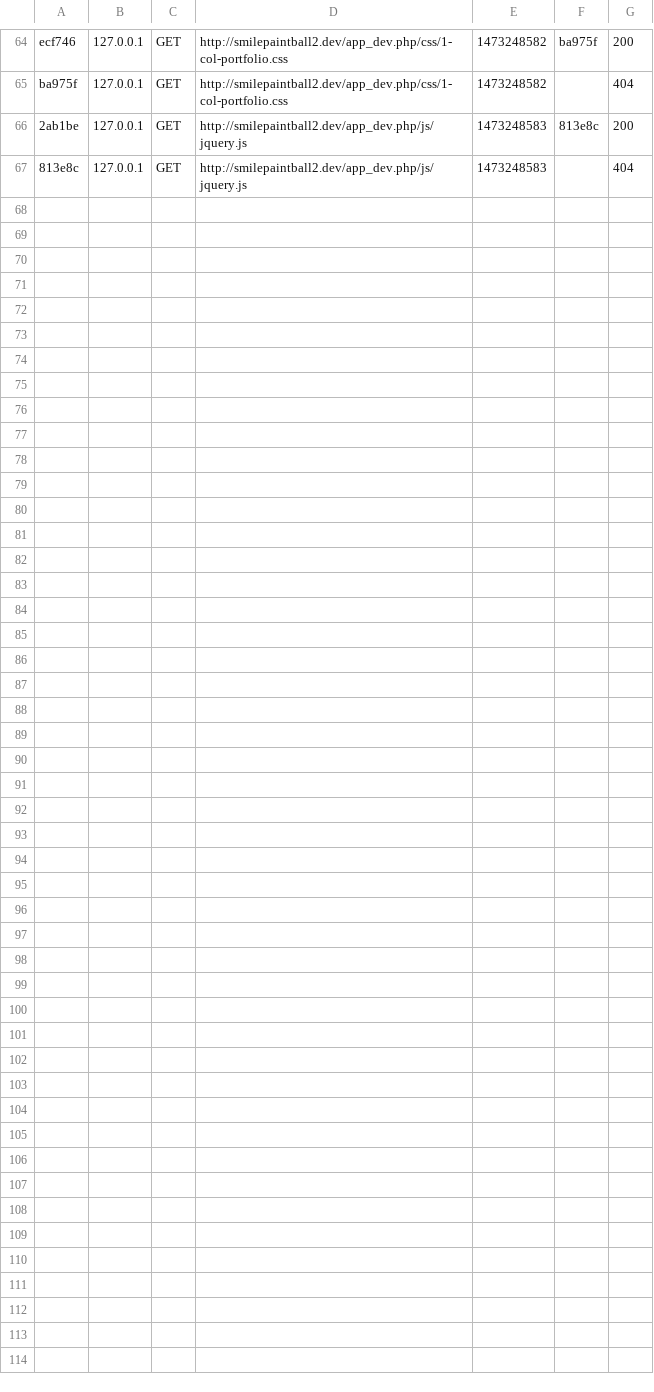
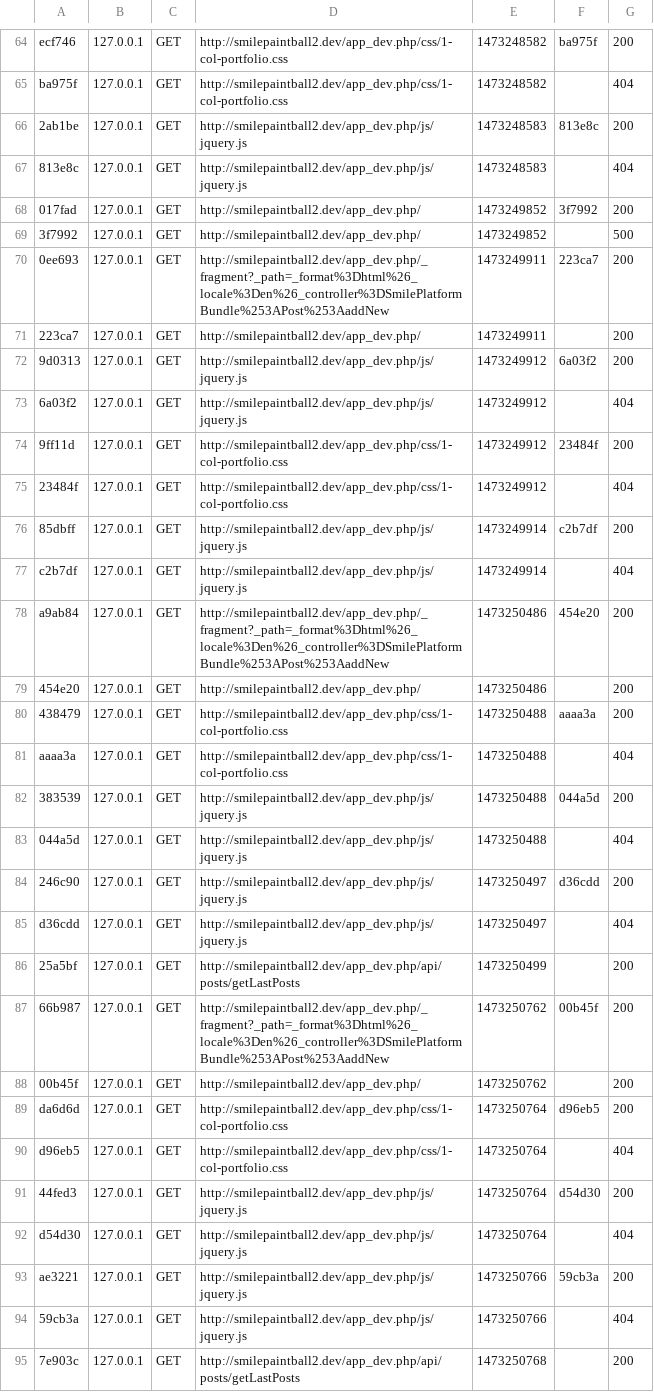
Before and after one commit to sewelseb/smilePaintballNetwork2, a CSV file: SmilePaintballNetwork/var/cache/dev/profiler/index.csv, drawn as a sheet; only a part is shown, gaps mark what is left out; the diff names each change by its address in the sheet, - before the commit and + after, or states it on an @@ line.

Commit message:
recupération et affichage des post par la page

```diff
--- a/SmilePaintballNetwork/var/cache/dev/profiler/index.csv
+++ b/SmilePaintballNetwork/var/cache/dev/profiler/index.csv
+row 68: 017fad | 127.0.0.1 | GET | http://smilepaintball2.dev/app_dev.php/ | 1473249852 | 3f7992 | 200
+row 69: 3f7992 | 127.0.0.1 | GET | http://smilepaintball2.dev/app_dev.php/ | 1473249852 |  | 500
+row 70: 0ee693 | 127.0.0.1 | GET | http://smilepaintball2.dev/app_dev.php/_fragment?_path=_format%3Dhtml%26_locale%3Den%26_controller%3DSmilePlatformBundle%253APost%253AaddNew | 1473249911 | 223ca7 | 200
+row 71: 223ca7 | 127.0.0.1 | GET | http://smilepaintball2.dev/app_dev.php/ | 1473249911 |  | 200
+row 72: 9d0313 | 127.0.0.1 | GET | http://smilepaintball2.dev/app_dev.php/js/jquery.js | 1473249912 | 6a03f2 | 200
+row 73: 6a03f2 | 127.0.0.1 | GET | http://smilepaintball2.dev/app_dev.php/js/jquery.js | 1473249912 |  | 404
+row 74: 9ff11d | 127.0.0.1 | GET | http://smilepaintball2.dev/app_dev.php/css/1-col-portfolio.css | 1473249912 | 23484f | 200
+row 75: 23484f | 127.0.0.1 | GET | http://smilepaintball2.dev/app_dev.php/css/1-col-portfolio.css | 1473249912 |  | 404
+row 76: 85dbff | 127.0.0.1 | GET | http://smilepaintball2.dev/app_dev.php/js/jquery.js | 1473249914 | c2b7df | 200
+row 77: c2b7df | 127.0.0.1 | GET | http://smilepaintball2.dev/app_dev.php/js/jquery.js | 1473249914 |  | 404
+row 78: a9ab84 | 127.0.0.1 | GET | http://smilepaintball2.dev/app_dev.php/_fragment?_path=_format%3Dhtml%26_locale%3Den%26_controller%3DSmilePlatformBundle%253APost%253AaddNew | 1473250486 | 454e20 | 200
+row 79: 454e20 | 127.0.0.1 | GET | http://smilepaintball2.dev/app_dev.php/ | 1473250486 |  | 200
+row 80: 438479 | 127.0.0.1 | GET | http://smilepaintball2.dev/app_dev.php/css/1-col-portfolio.css | 1473250488 | aaaa3a | 200
+row 81: aaaa3a | 127.0.0.1 | GET | http://smilepaintball2.dev/app_dev.php/css/1-col-portfolio.css | 1473250488 |  | 404
+row 82: 383539 | 127.0.0.1 | GET | http://smilepaintball2.dev/app_dev.php/js/jquery.js | 1473250488 | 044a5d | 200
+row 83: 044a5d | 127.0.0.1 | GET | http://smilepaintball2.dev/app_dev.php/js/jquery.js | 1473250488 |  | 404
+row 84: 246c90 | 127.0.0.1 | GET | http://smilepaintball2.dev/app_dev.php/js/jquery.js | 1473250497 | d36cdd | 200
+row 85: d36cdd | 127.0.0.1 | GET | http://smilepaintball2.dev/app_dev.php/js/jquery.js | 1473250497 |  | 404
+row 86: 25a5bf | 127.0.0.1 | GET | http://smilepaintball2.dev/app_dev.php/api/posts/getLastPosts | 1473250499 |  | 200
+row 87: 66b987 | 127.0.0.1 | GET | http://smilepaintball2.dev/app_dev.php/_fragment?_path=_format%3Dhtml%26_locale%3Den%26_controller%3DSmilePlatformBundle%253APost%253AaddNew | 1473250762 | 00b45f | 200
+row 88: 00b45f | 127.0.0.1 | GET | http://smilepaintball2.dev/app_dev.php/ | 1473250762 |  | 200
+row 89: da6d6d | 127.0.0.1 | GET | http://smilepaintball2.dev/app_dev.php/css/1-col-portfolio.css | 1473250764 | d96eb5 | 200
+row 90: d96eb5 | 127.0.0.1 | GET | http://smilepaintball2.dev/app_dev.php/css/1-col-portfolio.css | 1473250764 |  | 404
+row 91: 44fed3 | 127.0.0.1 | GET | http://smilepaintball2.dev/app_dev.php/js/jquery.js | 1473250764 | d54d30 | 200
+row 92: d54d30 | 127.0.0.1 | GET | http://smilepaintball2.dev/app_dev.php/js/jquery.js | 1473250764 |  | 404
+row 93: ae3221 | 127.0.0.1 | GET | http://smilepaintball2.dev/app_dev.php/js/jquery.js | 1473250766 | 59cb3a | 200
+row 94: 59cb3a | 127.0.0.1 | GET | http://smilepaintball2.dev/app_dev.php/js/jquery.js | 1473250766 |  | 404
+row 95: 7e903c | 127.0.0.1 | GET | http://smilepaintball2.dev/app_dev.php/api/posts/getLastPosts | 1473250768 |  | 200
```
Also changed, not shown: 49 other files.
